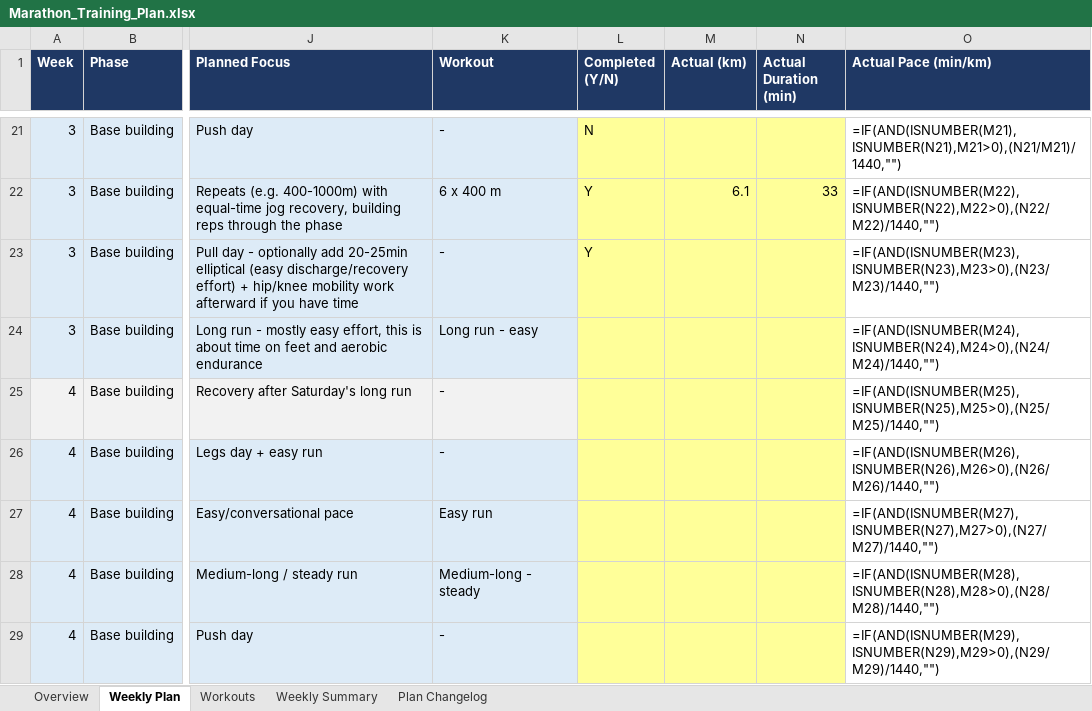
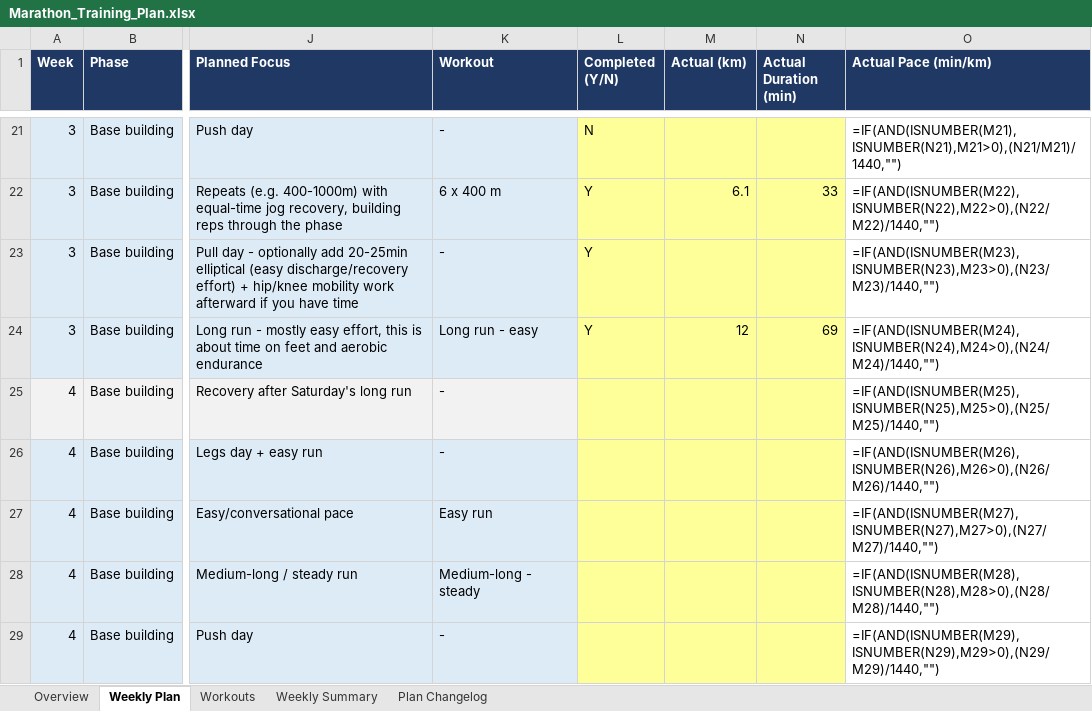
Before and after one commit to ricardopicon/ad-marathon-prep, an Excel workbook: Marathon_Training_Plan.xlsx, sheet Weekly Plan, drawn as a sheet; only a part is shown, gaps mark what is left out; values as stored, in another font and other column widths than the file's, no borders; formulas without a stored value are shown as written; the diff names each change by its address in the sheet, - before the commit and + after, or states it on an @@ line.

```diff
--- a/Marathon_Training_Plan.xlsx (sheet Weekly Plan)
+++ b/Marathon_Training_Plan.xlsx (sheet Weekly Plan)
-L24 (Completed (Y/N)): (empty)
+L24 (Completed (Y/N)): Y
-M24 (Actual (km)): (empty)
+M24 (Actual (km)): 12
-N24 (Actual Duration (min)): (empty)
+N24 (Actual Duration (min)): 69
```
